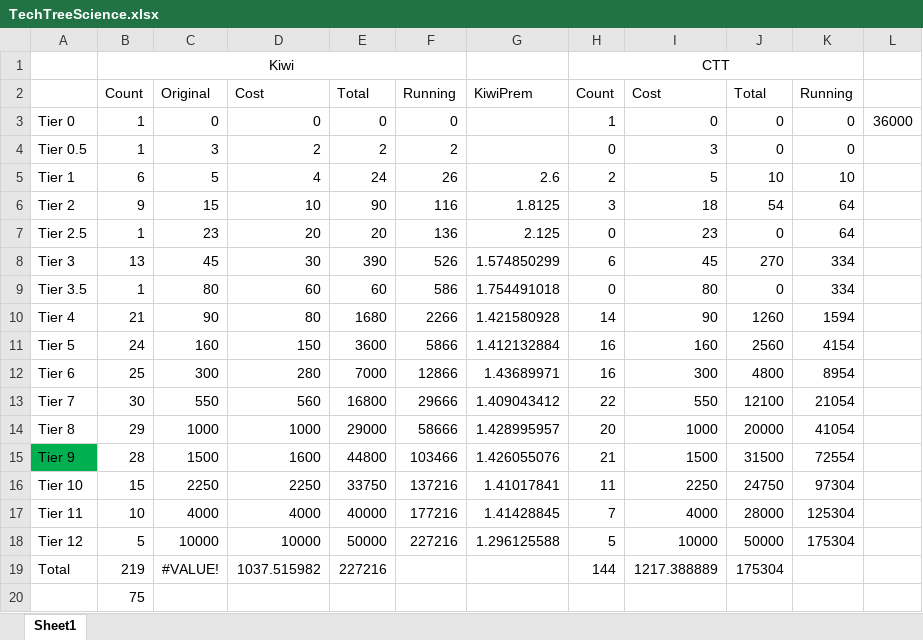
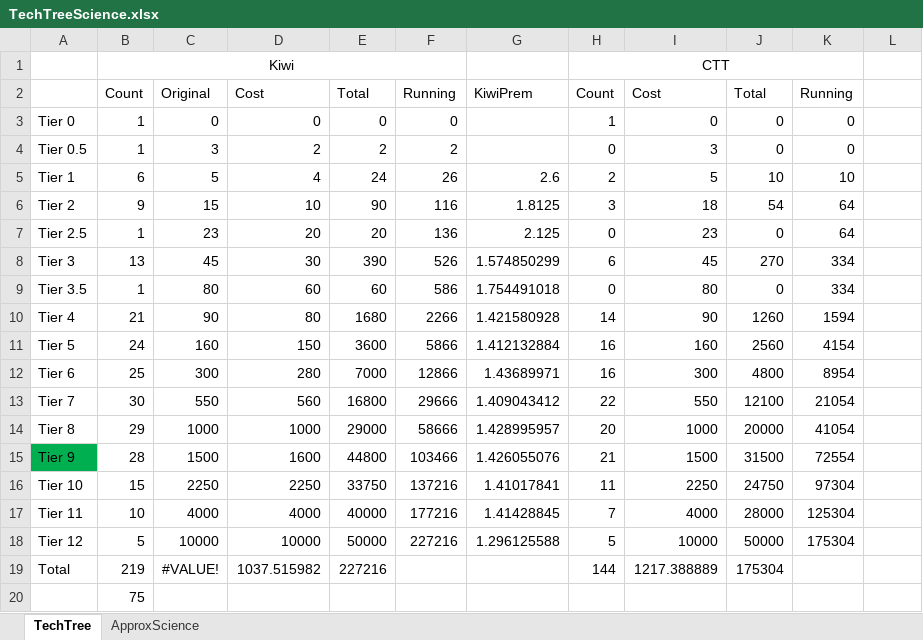
Before and after one commit to hemeac/kiwiTechTree, an Excel workbook: Source/TechTreeScience.xlsx, sheet TechTree, drawn as a sheet; values as stored, in another font and other column widths than the file's, no borders; the diff names each change by its address in the sheet, - before the commit and + after, or states it on an @@ line.

```diff
--- a/Source/TechTreeScience.xlsx (sheet TechTree)
+++ b/Source/TechTreeScience.xlsx (sheet TechTree)
-sheet tab: Sheet1
+sheet tab: TechTree
+sheet tab: ApproxScience
-L3: 36000
+L3: (empty)
```
Also changed, not shown: Source/EngineUpgrade.xlsx, Source/Science.xlsx.
